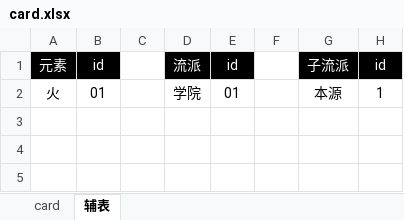
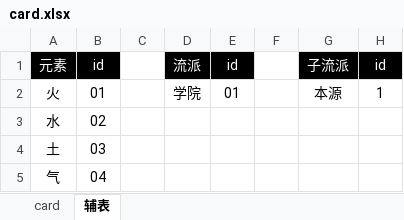
Before and after one commit to apollyonGIT/Alfa, an Excel workbook: Assets/Tables/card.xlsx, sheet 辅表, drawn as a sheet; values as stored, in another font and other column widths than the file's, no borders; the diff names each change by its address in the sheet, - before the commit and + after, or states it on an @@ line.

```diff
--- a/Assets/Tables/card.xlsx (sheet 辅表)
+++ b/Assets/Tables/card.xlsx (sheet 辅表)
+row 3: 水 | 02
+row 4: 土 | 03
+row 5: 气 | 04
```
Also changed, not shown: sheet card, formulas that keep their value.
